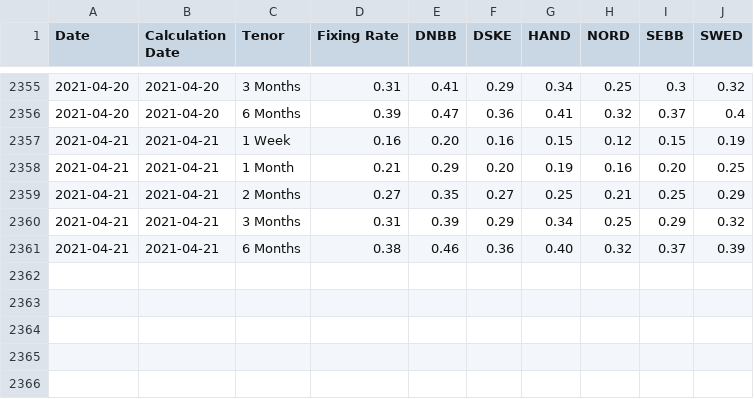
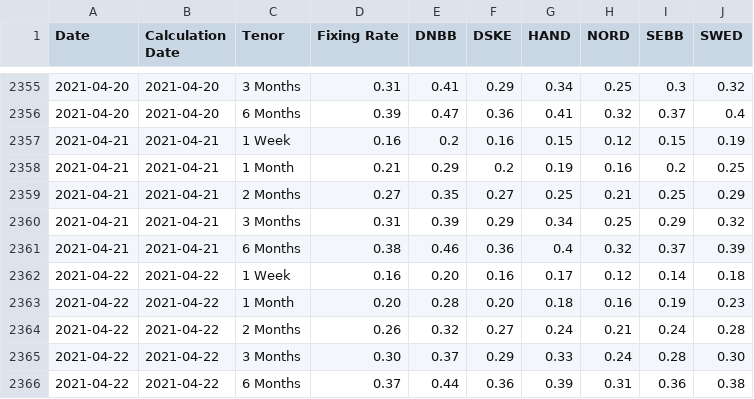
Before and after one commit to frefrik/norway-finance-statistics, a CSV file: data/no_nibor_panel.csv, drawn as a sheet; only a part is shown, gaps mark what is left out.

```diff
--- a/data/no_nibor_panel.csv
+++ b/data/no_nibor_panel.csv
@@ -2356,6 +2356,11 @@ Date,Calculation Date,Tenor,Fixing Rate,DNBB,DSKE,HAND,NORD,SEBB,SWED
 2021-04-20,2021-04-20,6 Months,0.39,0.47,0.36,0.41,0.32,0.37,0.4
-2021-04-21,2021-04-21,1 Week,0.16,0.20,0.16,0.15,0.12,0.15,0.19
-2021-04-21,2021-04-21,1 Month,0.21,0.29,0.20,0.19,0.16,0.20,0.25
+2021-04-21,2021-04-21,1 Week,0.16,0.2,0.16,0.15,0.12,0.15,0.19
+2021-04-21,2021-04-21,1 Month,0.21,0.29,0.2,0.19,0.16,0.2,0.25
 2021-04-21,2021-04-21,2 Months,0.27,0.35,0.27,0.25,0.21,0.25,0.29
 2021-04-21,2021-04-21,3 Months,0.31,0.39,0.29,0.34,0.25,0.29,0.32
-2021-04-21,2021-04-21,6 Months,0.38,0.46,0.36,0.40,0.32,0.37,0.39
+2021-04-21,2021-04-21,6 Months,0.38,0.46,0.36,0.4,0.32,0.37,0.39
+2021-04-22,2021-04-22,1 Week,0.16,0.20,0.16,0.17,0.12,0.14,0.18
+2021-04-22,2021-04-22,1 Month,0.20,0.28,0.20,0.18,0.16,0.19,0.23
+2021-04-22,2021-04-22,2 Months,0.26,0.32,0.27,0.24,0.21,0.24,0.28
+2021-04-22,2021-04-22,3 Months,0.30,0.37,0.29,0.33,0.24,0.28,0.30
+2021-04-22,2021-04-22,6 Months,0.37,0.44,0.36,0.39,0.31,0.36,0.38
```
Also changed, not shown: data/no_nibor.csv, 6 other files.
